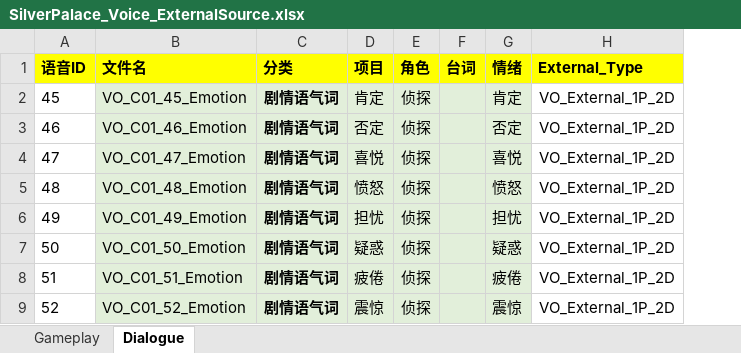
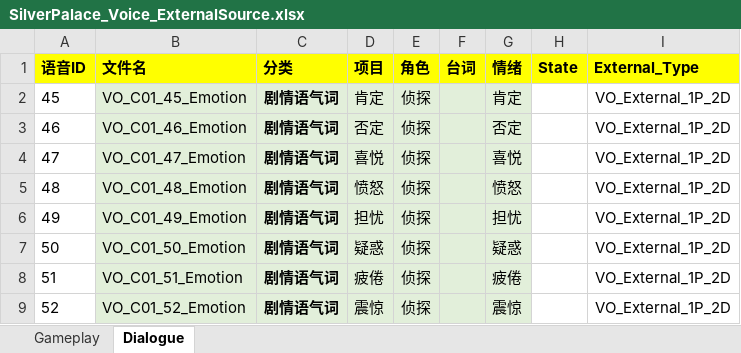
Before and after one commit to ayahuasca09/ayahuasca, an Excel workbook: module/waapi/waapi_Auto_Import_ExternalSource/SilverPalace_Voice_ExternalSource.xlsx, sheet Dialogue, drawn as a sheet; only a part is shown; values as stored, in another font and other column widths than the file's, no borders; the diff names each change by its address in the sheet, - before the commit and + after, or states it on an @@ line.

```diff
--- a/module/waapi/waapi_Auto_Import_ExternalSource/SilverPalace_Voice_ExternalSource.xlsx (sheet Dialogue)
+++ b/module/waapi/waapi_Auto_Import_ExternalSource/SilverPalace_Voice_ExternalSource.xlsx (sheet Dialogue)
+column H (State), empty
```
Also changed, not shown: sheet Gameplay, charts or pictures, 9 other files.
